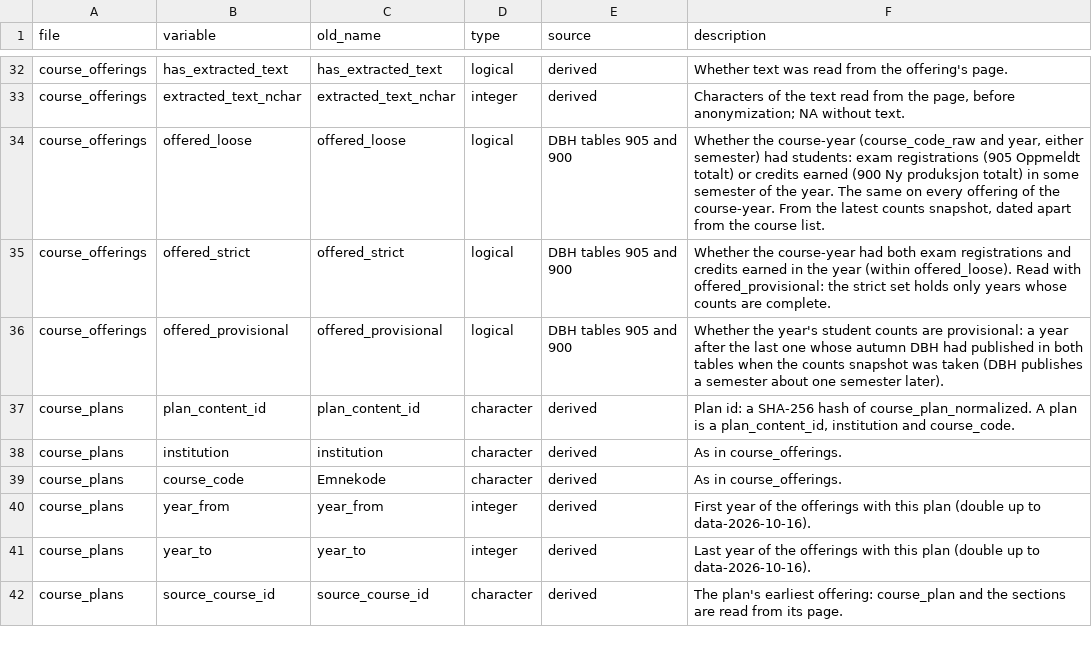
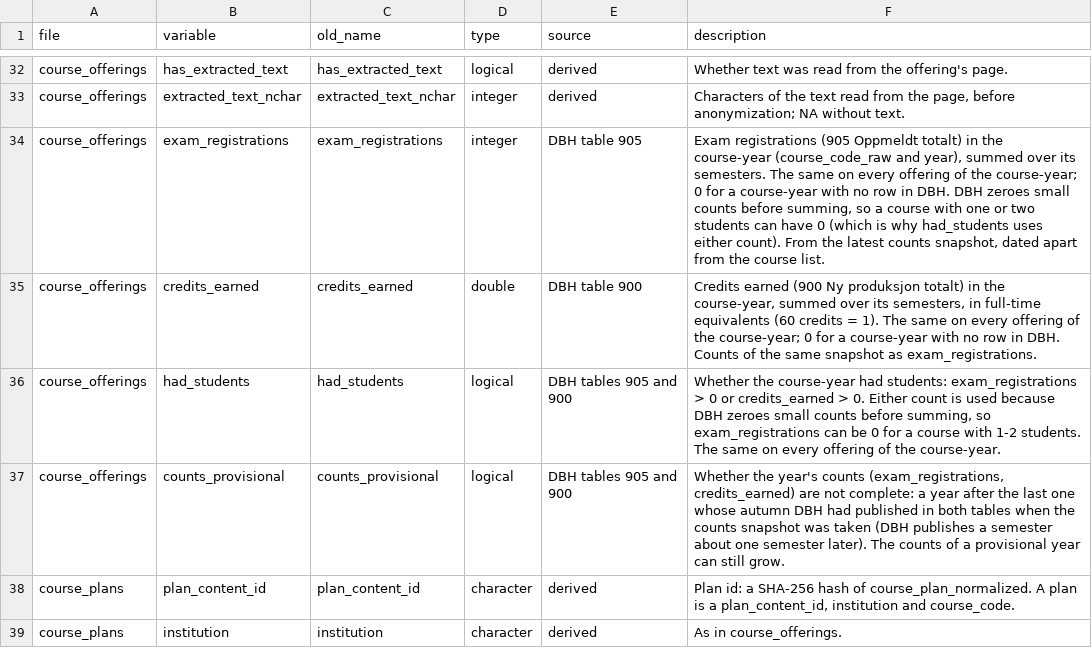
Before and after one commit to roarstovner/TEPS_course_content_harvest, a CSV file: data/variables.csv, drawn as a sheet; only a part is shown, gaps mark what is left out; the shorter side is filled out with more unchanged rows.

```diff
--- a/data/variables.csv
+++ b/data/variables.csv
@@ -33,5 +33,6 @@ course_offerings,has_extracted_text,has_extracted_text,logical,derived,Whether t
 course_offerings,extracted_text_nchar,extracted_text_nchar,integer,derived,"Characters of the text read from the page, before anonymization; NA without text."
-course_offerings,offered_loose,offered_loose,logical,DBH tables 905 and 900,"Whether the course-year (course_code_raw and year, either semester) had students: exam registrations (905 Oppmeldt totalt) or credits earned (900 Ny produksjon totalt) in some semester of the year. The same on every offering of the course-year. From the latest counts snapshot, dated apart from the course list."
-course_offerings,offered_strict,offered_strict,logical,DBH tables 905 and 900,"Whether the course-year had both exam registrations and credits earned in the year (within offered_loose). Read with offered_provisional: the strict set holds only years whose counts are complete."
-course_offerings,offered_provisional,offered_provisional,logical,DBH tables 905 and 900,"Whether the year's student counts are provisional: a year after the last one whose autumn DBH had published in both tables when the counts snapshot was taken (DBH publishes a semester about one semester later)."
+course_offerings,exam_registrations,exam_registrations,integer,DBH table 905,"Exam registrations (905 Oppmeldt totalt) in the course-year (course_code_raw and year), summed over its semesters. The same on every offering of the course-year; 0 for a course-year with no row in DBH. DBH zeroes small counts before summing, so a course with one or two students can have 0 (which is why had_students uses either count). From the latest counts snapshot, dated apart from the course list."
+course_offerings,credits_earned,credits_earned,double,DBH table 900,"Credits earned (900 Ny produksjon totalt) in the course-year, summed over its semesters, in full-time equivalents (60 credits = 1). The same on every offering of the course-year; 0 for a course-year with no row in DBH. Counts of the same snapshot as exam_registrations."
+course_offerings,had_students,had_students,logical,DBH tables 905 and 900,"Whether the course-year had students: exam_registrations > 0 or credits_earned > 0. Either count is used because DBH zeroes small counts before summing, so exam_registrations can be 0 for a course with 1-2 students. The same on every offering of the course-year."
+course_offerings,counts_provisional,counts_provisional,logical,DBH tables 905 and 900,"Whether the year's counts (exam_registrations, credits_earned) are not complete: a year after the last one whose autumn DBH had published in both tables when the counts snapshot was taken (DBH publishes a semester about one semester later). The counts of a provisional year can still grow."
 course_plans,plan_content_id,plan_content_id,character,derived,"Plan id: a SHA-256 hash of course_plan_normalized. A plan is a plan_content_id, institution and course_code."
```
Also changed, not shown: 9 other files.
